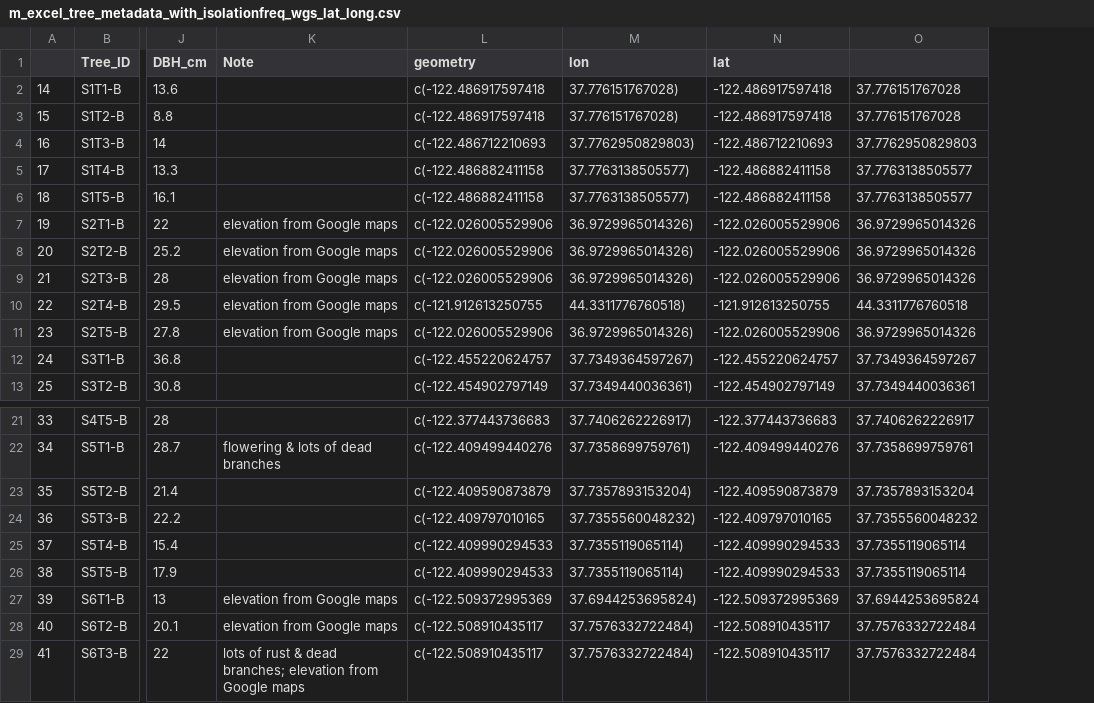
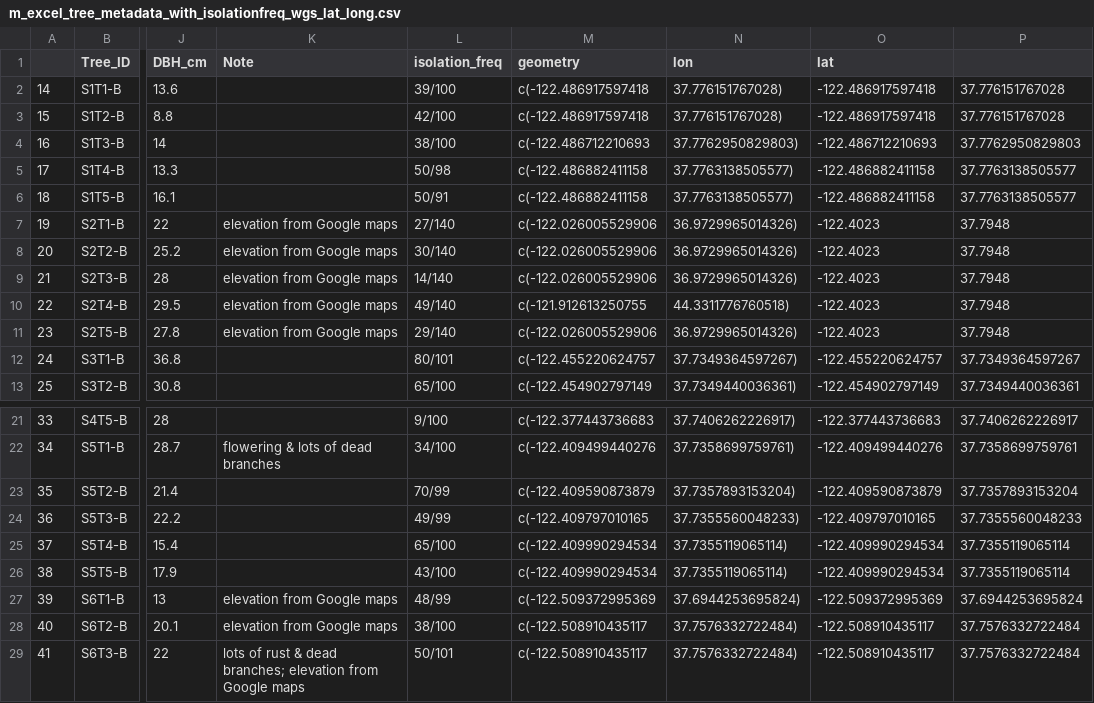
Before and after one commit to ZimmermanLab/SF-metrosideros-endophytes, a CSV file: output/metadata_tables/m_excel_tree_metadata_with_isolationfreq_wgs_lat_long.csv, drawn as a sheet; only a part is shown, gaps mark what is left out; addresses are those after the commit; the diff names each change by its address in the sheet, - before the commit and + after, or states it on an @@ line.

Commit message:
Commit output files after fixes

```diff
--- a/output/metadata_tables/m_excel_tree_metadata_with_isolationfreq_wgs_lat_long.csv
+++ b/output/metadata_tables/m_excel_tree_metadata_with_isolationfreq_wgs_lat_long.csv
+column L (isolation_freq), rows 2-13: 39/100 | 42/100 | 38/100 | 50/98 | 50/91 | 27/140 | 30/140 | 14/140 | 49/140 | 29/140 | 80/101 | 65/100; rows 21-29: 9/100 | 34/100 | 70/99 | 49/99 | 65/100 | 43/100 | 48/99 | 38/100 | 50/101
-O7:O9 (lat): -122.026005529906
+O7:O9 (lat): -122.4023
-P7:P9: 36.9729965014326
+P7:P9: 37.7948
-O10 (lat): -121.912613250755
+O10 (lat): -122.4023
-P10: 44.3311776760518
+P10: 37.7948
-O11 (lat): -122.026005529906
+O11 (lat): -122.4023
-P11: 36.9729965014326
+P11: 37.7948
-N24 (lon): 37.7355560048232)
+N24 (lon): 37.7355560048233)
-P24: 37.7355560048232
+P24: 37.7355560048233
-M25:M26 (geometry): c(-122.409990294533
+M25:M26 (geometry): c(-122.409990294534
-O25:O26 (lat): -122.409990294533
+O25:O26 (lat): -122.409990294534
```
Also changed, not shown: 2 other files.
